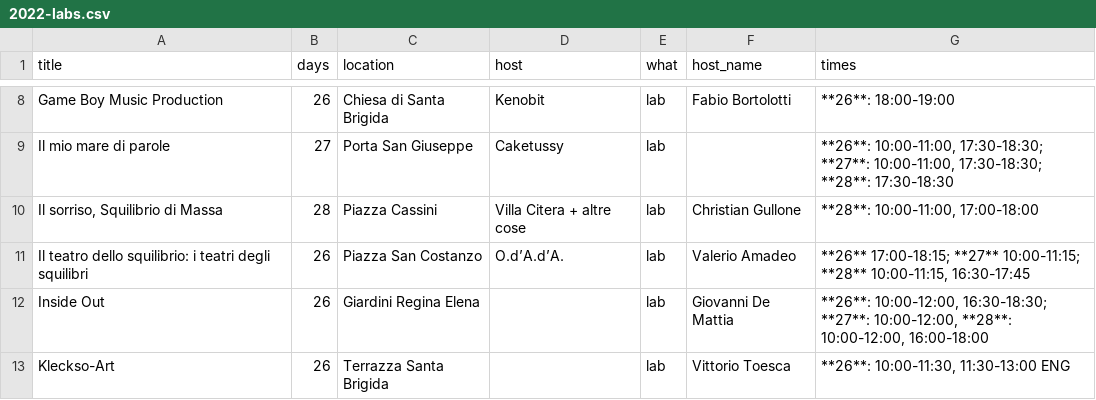
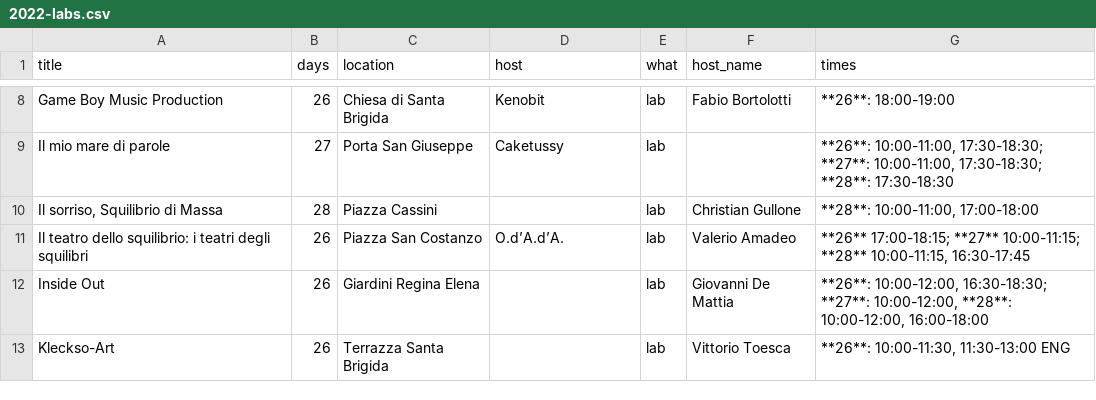
Before and after one commit to scambifestival/scambi.org, a CSV file: data/2022-labs.csv, drawn as a sheet; only a part is shown, gaps mark what is left out.

Commit message:
Script updating.

```diff
--- a/data/2022-labs.csv
+++ b/data/2022-labs.csv
@@ -9,3 +9,3 @@ Game Boy Music Production,26,Chiesa di Santa Brigida,Kenobit,lab,Fabio Bortolott
 Il mio mare di parole,27,Porta San Giuseppe,Caketussy,lab, ,"**26**: 10:00-11:00, 17:30-18:30; **27**: 10:00-11:00, 17:30-18:30; **28**: 17:30-18:30"
-"Il sorriso, Squilibrio di Massa",28,Piazza Cassini,Villa Citera + altre cose,lab,Christian Gullone,"**28**: 10:00-11:00, 17:00-18:00"
+"Il sorriso, Squilibrio di Massa",28,Piazza Cassini,,lab,Christian Gullone,"**28**: 10:00-11:00, 17:00-18:00"
 Il teatro dello squilibrio: i teatri degli squilibri,26,Piazza San Costanzo,O.d’A.d’A.,lab,Valerio Amadeo,"**26** 17:00-18:15; **27** 10:00-11:15; **28** 10:00-11:15, 16:30-17:45"
```
